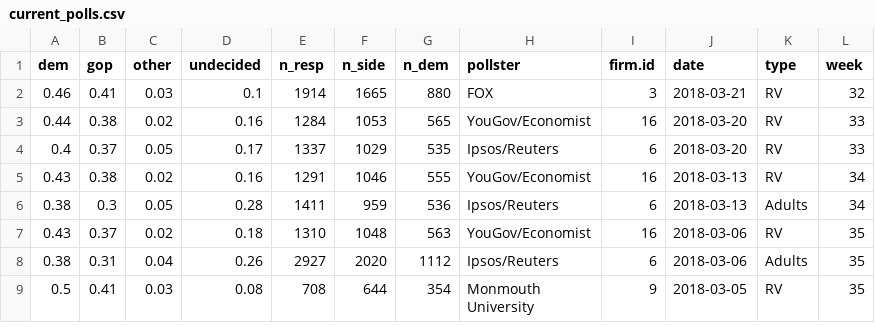
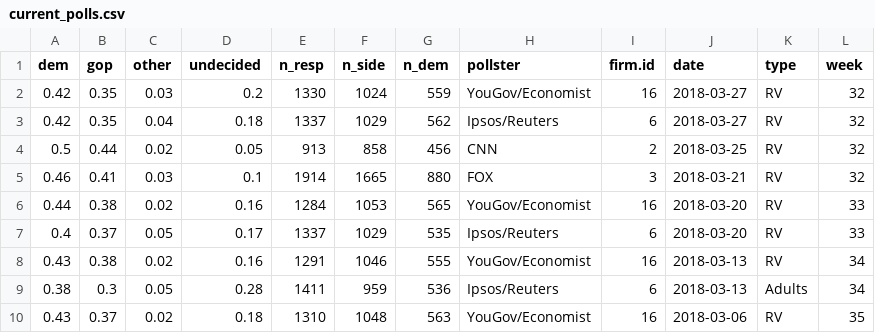
Before and after one commit to CoryMcCartan/us-house, a CSV file: model/data/current_polls.csv, drawn as a sheet; only a part is shown; the shorter side is filled out with more unchanged rows; the diff names each change by its address in the sheet, - before the commit and + after, or states it on an @@ line.

```diff
--- a/model/data/current_polls.csv
+++ b/model/data/current_polls.csv
+row 2: 0.42 | 0.35 | 0.03 | 0.2 | 1330 | 1024 | 559 | YouGov/Economist | 16 | 2018-03-27 | RV | 32
+row 3: 0.42 | 0.35 | 0.04 | 0.18 | 1337 | 1029 | 562 | Ipsos/Reuters | 6 | 2018-03-27 | RV | 32
+row 4: 0.5 | 0.44 | 0.02 | 0.05 | 913 | 858 | 456 | CNN | 2 | 2018-03-25 | RV | 32
```
Also changed, not shown: docs/data/history.csv, 1 other file.
